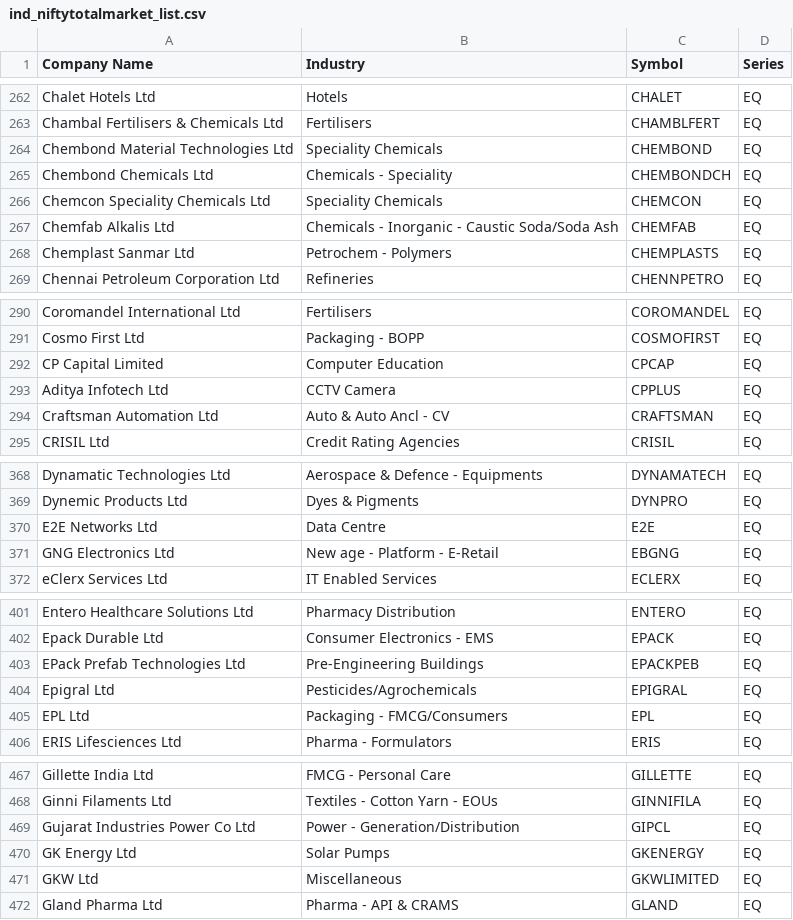
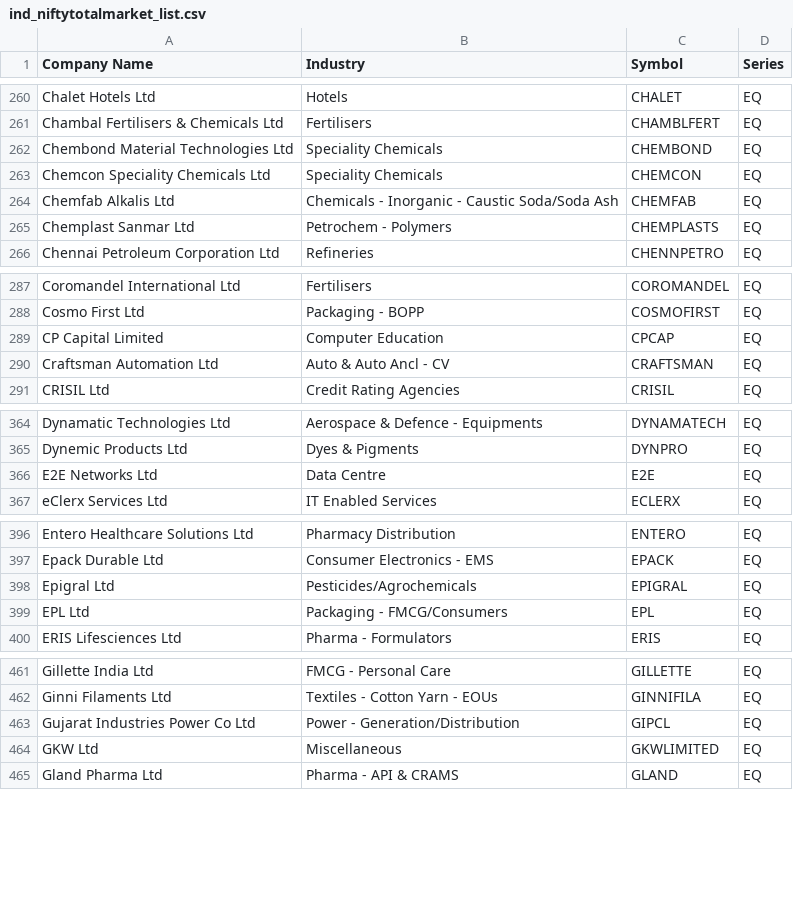
Before and after one commit to khd343/Stage, a CSV file: data/ind_niftytotalmarket_list.csv, drawn as a sheet; only a part is shown, gaps mark what is left out; the diff covers the shown part only.

```diff
--- a/data/ind_niftytotalmarket_list.csv
+++ b/data/ind_niftytotalmarket_list.csv
@@ -264,3 +262,2 @@ Chambal Fertilisers & Chemicals Ltd,Fertilisers,CHAMBLFERT,EQ
 Chembond Material Technologies Ltd,Speciality Chemicals,CHEMBOND,EQ
-Chembond Chemicals Ltd,Chemicals - Speciality,CHEMBONDCH,EQ
 Chemcon Speciality Chemicals Ltd,Speciality Chemicals,CHEMCON,EQ
@@ -292,3 +289,2 @@ Cosmo First Ltd,Packaging - BOPP,COSMOFIRST,EQ
 CP Capital Limited,Computer Education,CPCAP,EQ
-Aditya Infotech Ltd,CCTV Camera,CPPLUS,EQ
 Craftsman Automation Ltd,Auto & Auto Ancl - CV,CRAFTSMAN,EQ
@@ -370,3 +366,2 @@ Dynemic Products Ltd,Dyes & Pigments,DYNPRO,EQ
 E2E Networks Ltd,Data Centre,E2E,EQ
-GNG Electronics Ltd,New age - Platform - E-Retail,EBGNG,EQ
 eClerx Services Ltd,IT Enabled Services,ECLERX,EQ
@@ -402,3 +397,2 @@ Entero Healthcare Solutions Ltd,Pharmacy Distribution,ENTERO,EQ
 Epack Durable Ltd,Consumer Electronics - EMS,EPACK,EQ
-EPack Prefab Technologies Ltd,Pre-Engineering Buildings,EPACKPEB,EQ
 Epigral Ltd,Pesticides/Agrochemicals,EPIGRAL,EQ
@@ -469,3 +463,2 @@ Ginni Filaments Ltd,Textiles - Cotton Yarn - EOUs,GINNIFILA,EQ
 Gujarat Industries Power Co Ltd,Power - Generation/Distribution,GIPCL,EQ
-GK Energy Ltd,Solar Pumps,GKENERGY,EQ
 GKW Ltd,Miscellaneous,GKWLIMITED,EQ
```
Also changed, not shown: 22 removed rows elsewhere in this file.
